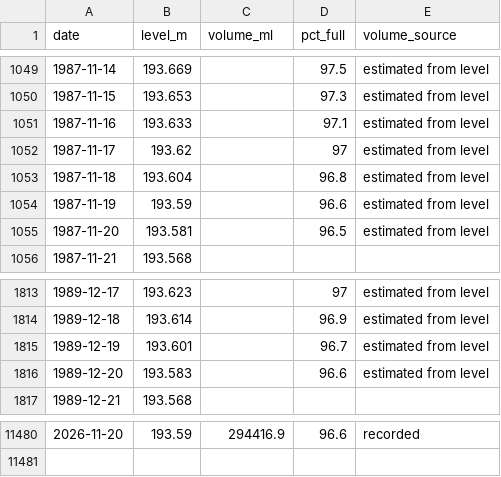
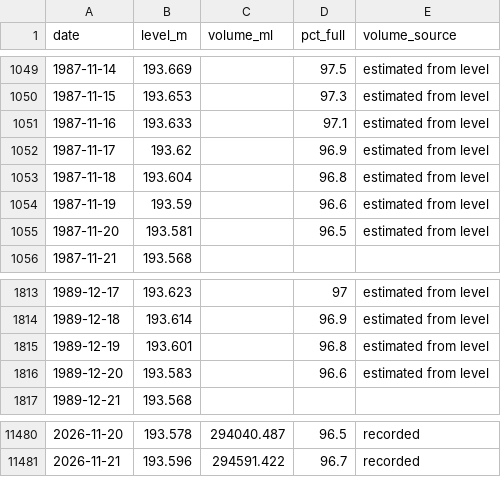
Before and after one commit to JLA92-bit/joshmakesgames-site, a CSV file: river-watch/data/storage/406219.csv, drawn as a sheet; only a part is shown, gaps mark what is left out; the diff covers the shown part only.

```diff
--- a/river-watch/data/storage/406219.csv
+++ b/river-watch/data/storage/406219.csv
@@ -1051,3 +1051,3 @@ date,level_m,volume_ml,pct_full,volume_source
 1987-11-16,193.633,,97.1,estimated from level
-1987-11-17,193.62,,97,estimated from level
+1987-11-17,193.62,,96.9,estimated from level
 1987-11-18,193.604,,96.8,estimated from level
@@ -1814,3 +1814,3 @@ date,level_m,volume_ml,pct_full,volume_source
 1989-12-18,193.614,,96.9,estimated from level
-1989-12-19,193.601,,96.7,estimated from level
+1989-12-19,193.601,,96.8,estimated from level
 1989-12-20,193.583,,96.6,estimated from level
@@ -11480 +11480,2 @@ date,level_m,volume_ml,pct_full,volume_source
-2026-11-20,193.59,294416.9,96.6,recorded
+2026-11-20,193.578,294040.487,96.5,recorded
+2026-11-21,193.596,294591.422,96.7,recorded
```
Also changed, not shown: 31 edited cells elsewhere in this file, 7 other files.
